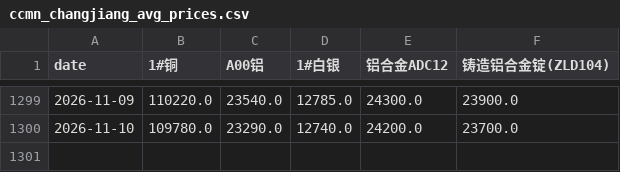
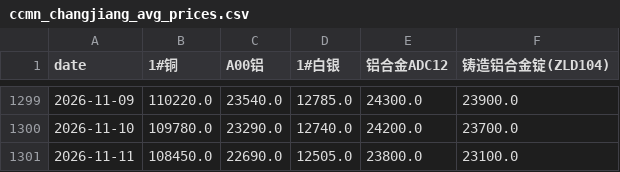
Before and after one commit to Yep1yu/Impact-and-Forecast-of-Domestic-Copper-and-Aluminum-Raw-Material-Procurement-Prices, a CSV file: ccmn_changjiang_avg_prices.csv, drawn as a sheet; only a part is shown, gaps mark what is left out.

```diff
--- a/ccmn_changjiang_avg_prices.csv
+++ b/ccmn_changjiang_avg_prices.csv
@@ -1300 +1300,2 @@
 2026-11-10,109780.0,23290.0,12740.0,24200.0,23700.0
+2026-11-11,108450.0,22690.0,12505.0,23800.0,23100.0
```
Also changed, not shown: ccmn_changjiang_avg_prices_tax_exclusive.csv, daily_ensemble_backtest_by_horizon.csv, 15 other files.
